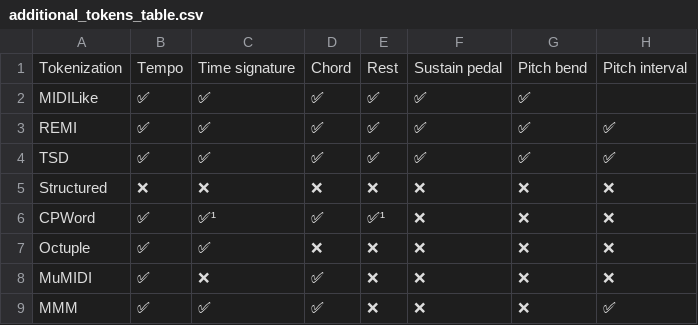
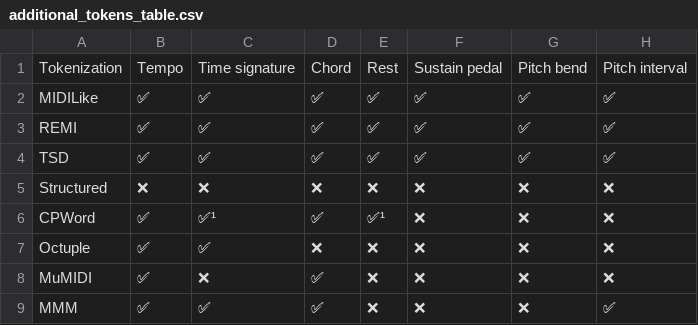
Before and after one commit to Natooz/MidiTok, a CSV file: docs/additional_tokens_table.csv, drawn as a sheet.

Commit message:
minor optimization at token decoding (tsd, remi, midi-like) + ruff

```diff
--- a/docs/additional_tokens_table.csv
+++ b/docs/additional_tokens_table.csv
@@ -1,3 +1,3 @@
 Tokenization,Tempo,Time signature,Chord,Rest,Sustain pedal, Pitch bend, Pitch interval
-MIDILike,✅,✅,✅,✅,✅,✅
+MIDILike,✅,✅,✅,✅,✅,✅,✅
 REMI,✅,✅,✅,✅,✅,✅,✅
```
Also changed, not shown: 5 other files.
